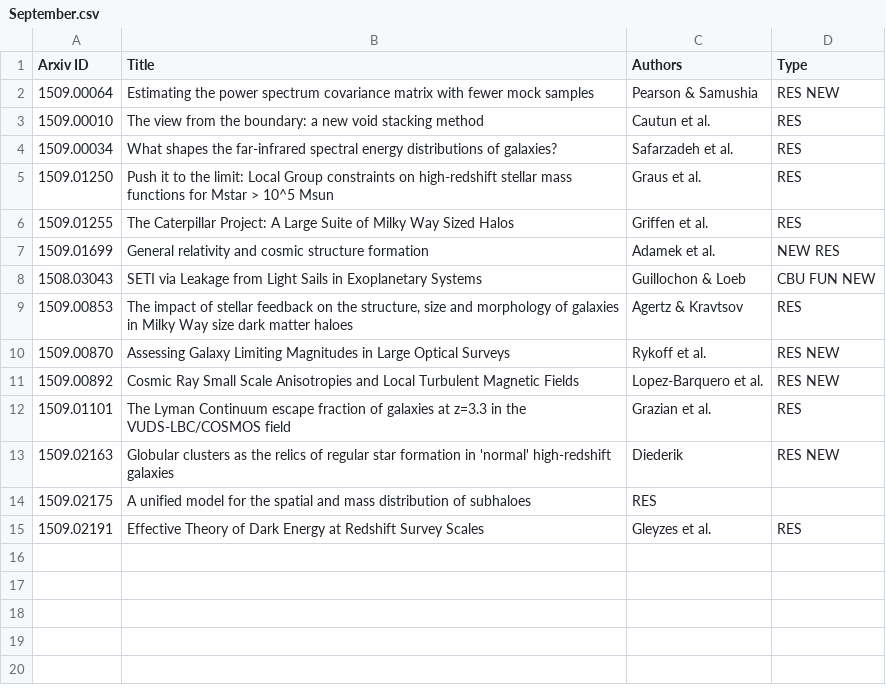
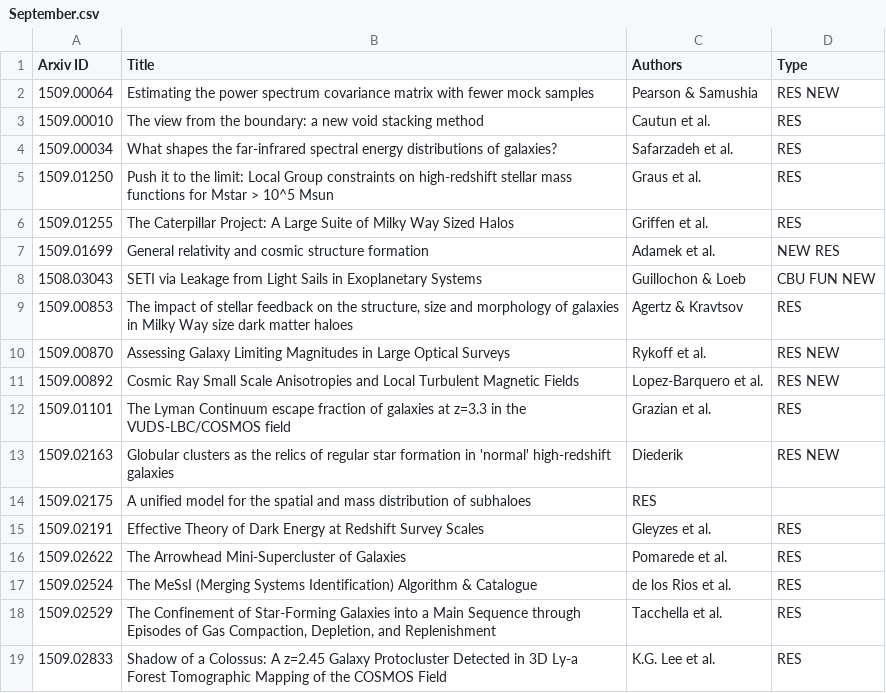
Before and after one commit to forero/arXiv, a CSV file: 2015/September.csv, drawn as a sheet; the diff names each change by its address in the sheet, - before the commit and + after, or states it on an @@ line.

Commit message:
10

```diff
--- a/2015/September.csv
+++ b/2015/September.csv
+row 16: 1509.02622 | The Arrowhead Mini-Supercluster of Galaxies | Pomarede et al. | RES
+row 17: 1509.02524 | The MeSsI (Merging Systems Identification) Algorithm & Catalogue | de los Rios et al. | RES
+row 18: 1509.02529 | The Confinement of Star-Forming Galaxies into a Main Sequence through Episodes of Gas Compaction, Depletion, and Replenishment | Tacchella et al. | RES
+row 19: 1509.02833 | Shadow of a Colossus: A z=2.45 Galaxy Protocluster Detected in 3D Ly-a Forest Tomographic Mapping of the COSMOS Field | K.G. Lee et al. | RES
```
